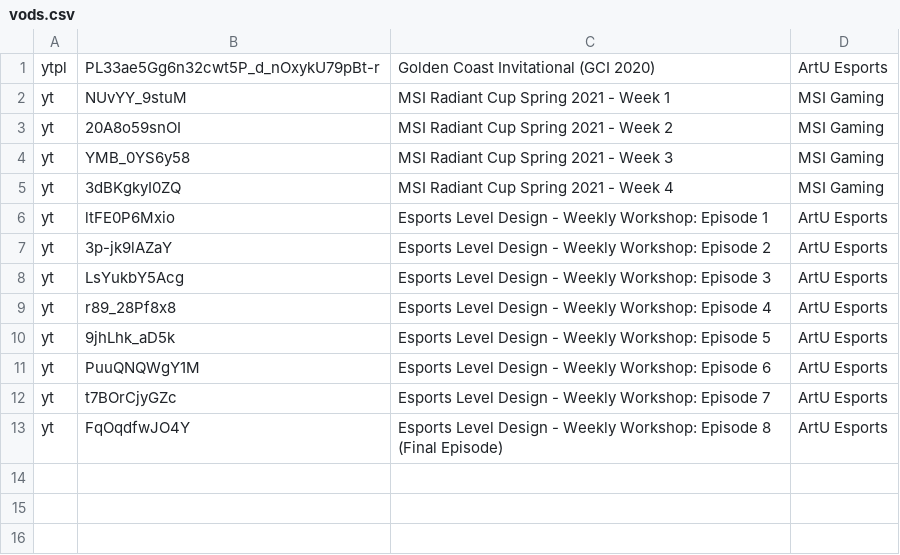
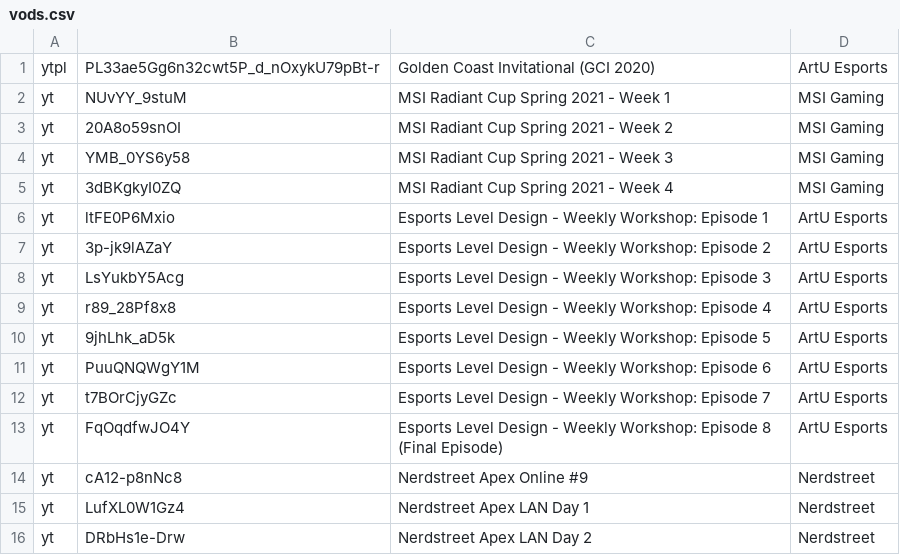
Before and after one commit to ArdyIRL/ardyirl.com, a CSV file: src/data/vods.csv, drawn as a sheet.

Commit message:
Update vods.csv

```diff
--- a/src/data/vods.csv
+++ b/src/data/vods.csv
@@ -13 +13,4 @@ yt,t7BOrCjyGZc,Esports Level Design - Weekly Workshop: Episode 7,ArtU Esports
 yt,FqOqdfwJO4Y,Esports Level Design - Weekly Workshop: Episode 8 (Final Episode),ArtU Esports
+yt,cA12-p8nNc8,Nerdstreet Apex Online #9,Nerdstreet
+yt,LufXL0W1Gz4,Nerdstreet Apex LAN Day 1,Nerdstreet
+yt,DRbHs1e-Drw,Nerdstreet Apex LAN Day 2,Nerdstreet
```
